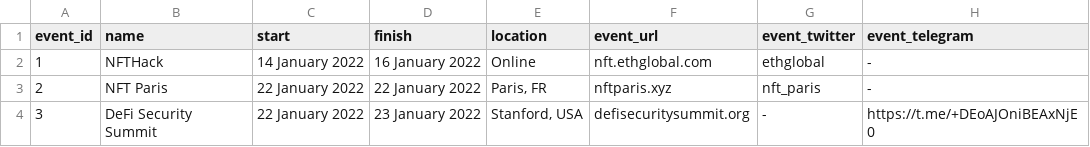
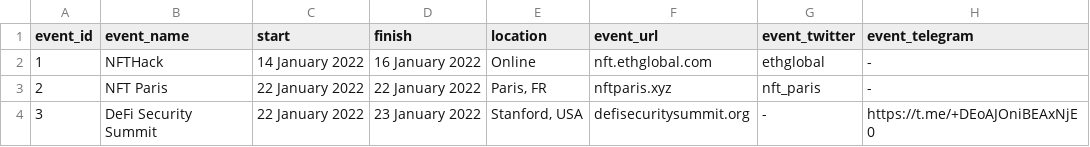
Before and after one commit to 0xPuffin/pentacle, a CSV file: data/event-no-tags.csv, drawn as a sheet; only a part is shown.

Commit message:
more db stuff- adding events

```diff
--- a/data/event-no-tags.csv
+++ b/data/event-no-tags.csv
@@ -1,2 +1,2 @@
-event_id,name,start,finish,location,event_url,event_twitter,event_telegram
+event_id,event_name,start,finish,location,event_url,event_twitter,event_telegram
 1,NFTHack,14 January 2022,16 January 2022,Online,nft.ethglobal.com,ethglobal,-
```
Also changed, not shown: data/event.csv, 2 other files.
